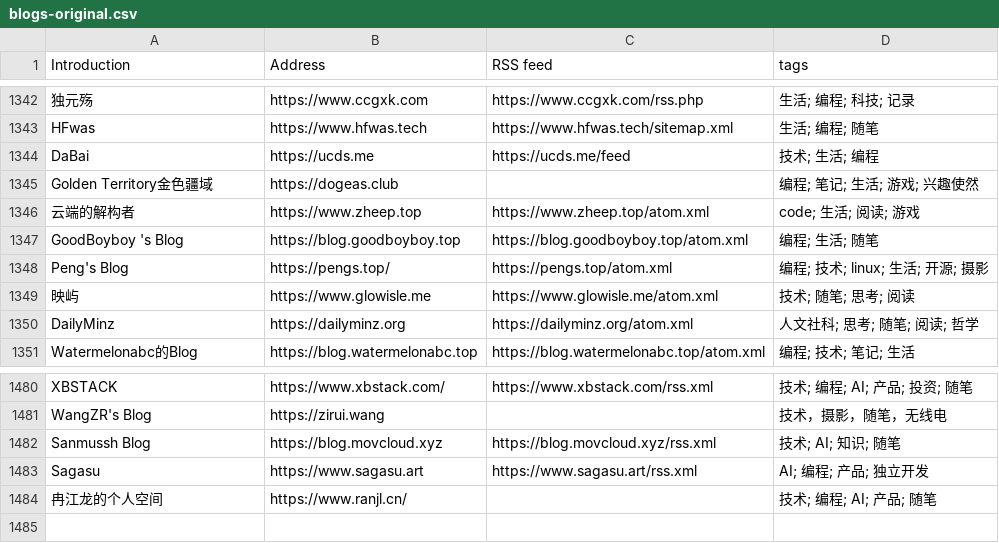
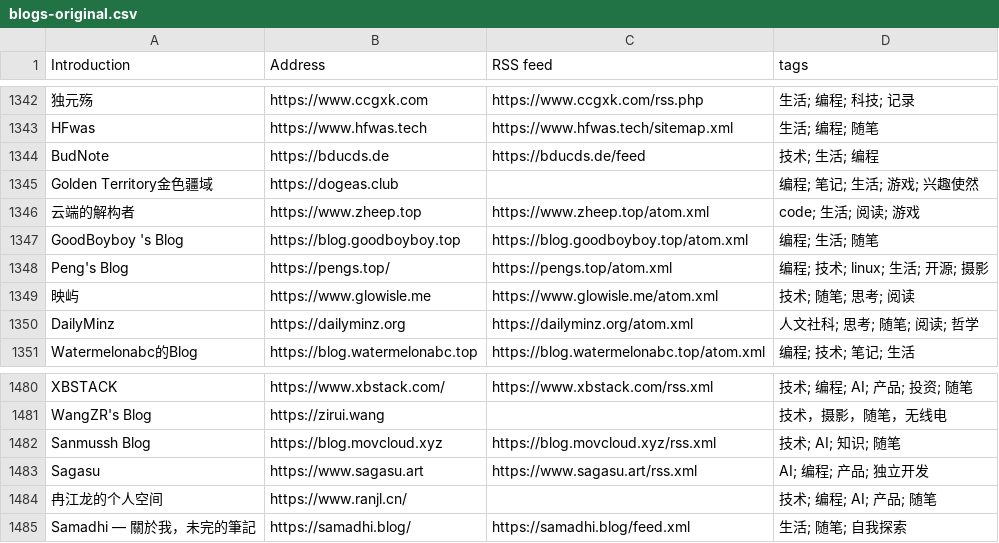
Before and after one commit to FreeWillDeveloper/forward, a CSV file: collections/ForwardCollections-chinese-independent-blogs/blogs-original.csv, drawn as a sheet; only a part is shown, gaps mark what is left out; the diff names each change by its address in the sheet, - before the commit and + after, or states it on an @@ line.

```diff
--- a/collections/ForwardCollections-chinese-independent-blogs/blogs-original.csv
+++ b/collections/ForwardCollections-chinese-independent-blogs/blogs-original.csv
-A1344 (Introduction): DaBai
+A1344 (Introduction): BudNote
-B1344 (Address): https://ucds.me
+B1344 (Address): https://bducds.de
-C1344 (RSS feed): https://ucds.me/feed
+C1344 (RSS feed): https://bducds.de/feed
+row 1485: Samadhi — 關於我，未完的筆記 | https://samadhi.blog/ | https://samadhi.blog/feed.xml | 生活; 随笔; 自我探索
```
Also changed, not shown: 57 other files.
